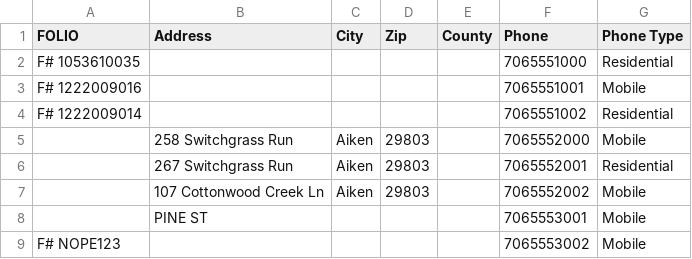
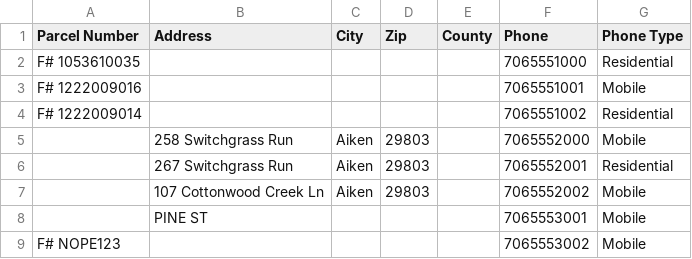
Before and after one commit to AhmedALi1ccs/sos-phones-columbus, a CSV file: samples/sample_upload.csv, drawn as a sheet.

```diff
--- a/samples/sample_upload.csv
+++ b/samples/sample_upload.csv
@@ -1,2 +1,2 @@
-FOLIO,Address,City,Zip,County,Phone,Phone Type
+Parcel Number,Address,City,Zip,County,Phone,Phone Type
 F# 1053610035,,,,,7065551000,Residential
```
Also changed, not shown: 13 other files.
